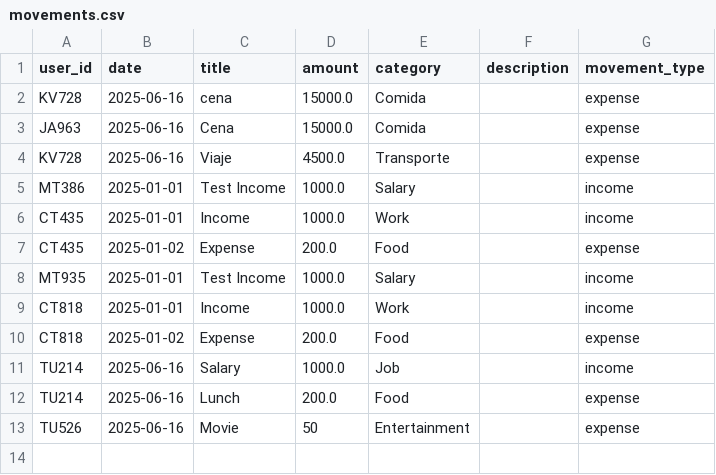
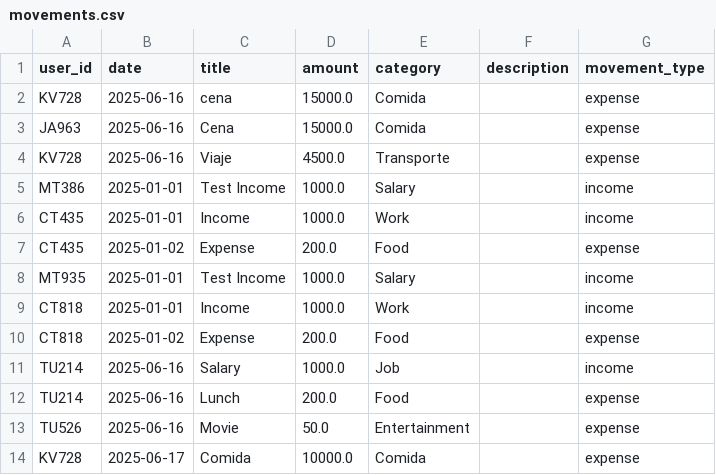
Before and after one commit to KevinVargas77/DUAD, a CSV file: Semana_17/personal_finance_manager_modular/movements.csv, drawn as a sheet.

```diff
--- a/Semana_17/personal_finance_manager_modular/movements.csv
+++ b/Semana_17/personal_finance_manager_modular/movements.csv
@@ -12,2 +12,3 @@ TU214,2025-06-16,Salary,1000.0,Job,,income
 TU214,2025-06-16,Lunch,200.0,Food,,expense
-TU526,2025-06-16,Movie,50,Entertainment,,expense
+TU526,2025-06-16,Movie,50.0,Entertainment,,expense
+KV728,2025-06-17,Comida,10000.0,Comida,,expense
```
Also changed, not shown: 1 other file.
